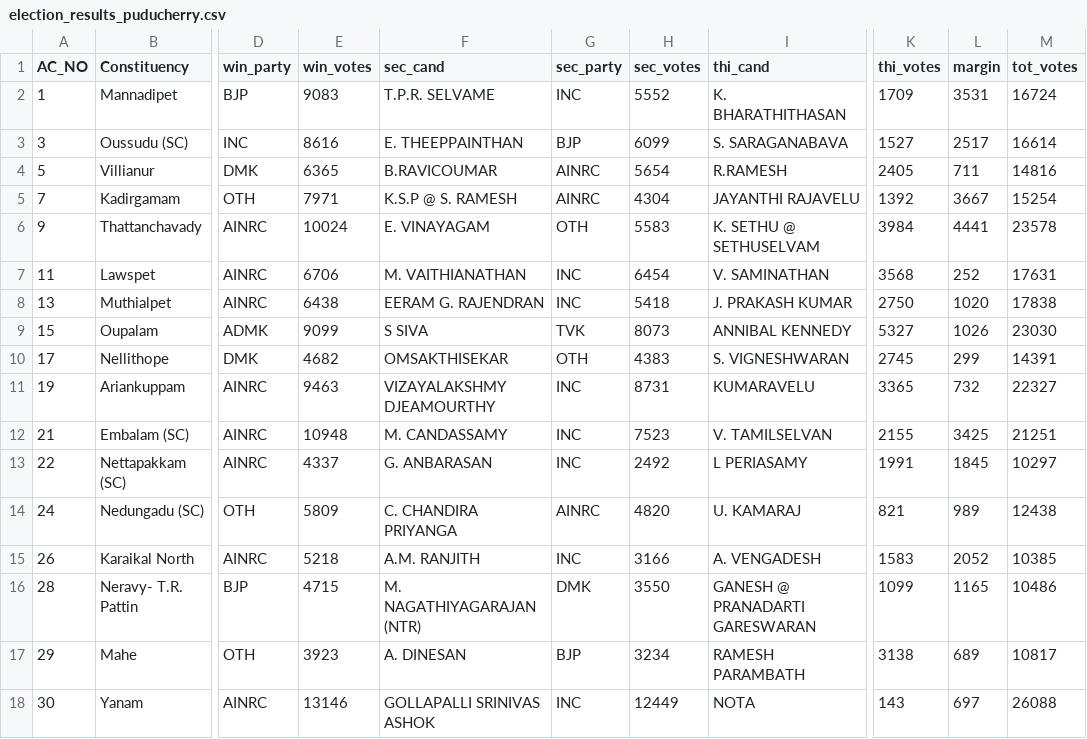
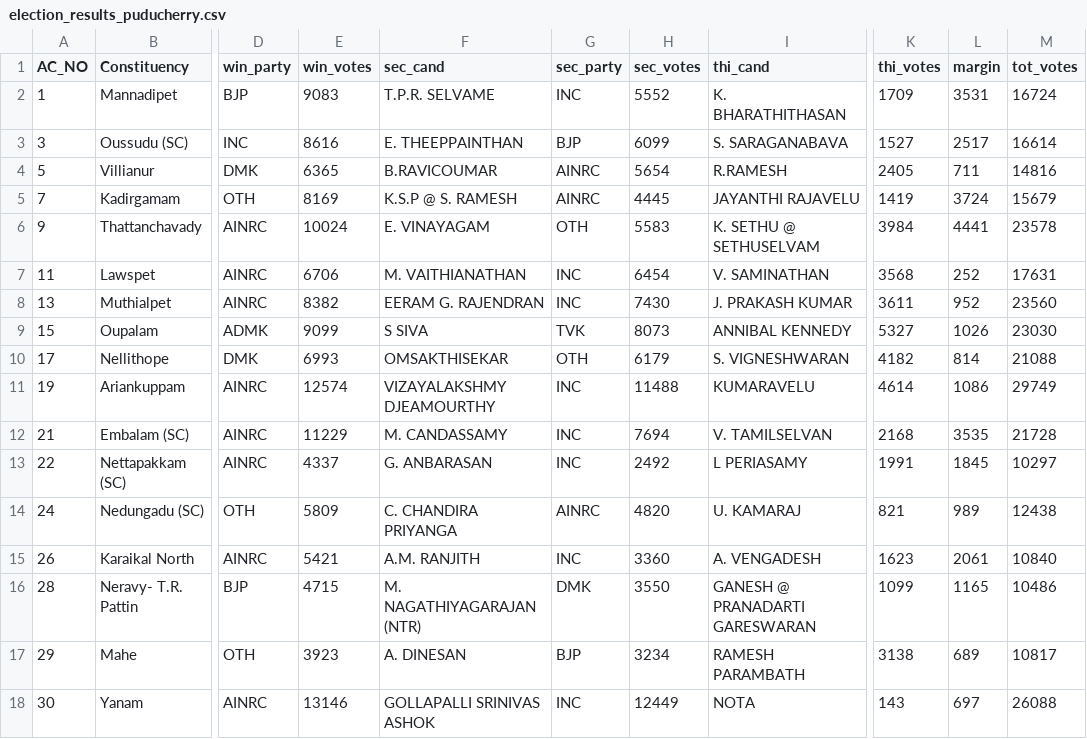
Before and after one commit to abhi0420/Election-tracker, a CSV file: election_results_puducherry.csv, drawn as a sheet; only a part is shown, gaps mark what is left out; the diff names each change by its address in the sheet, - before the commit and + after, or states it on an @@ line.

```diff
--- a/election_results_puducherry.csv
+++ b/election_results_puducherry.csv
-E5 (win_votes): 7971
+E5 (win_votes): 8169
-H5 (sec_votes): 4304
+H5 (sec_votes): 4445
-K5 (thi_votes): 1392
+K5 (thi_votes): 1419
-L5 (margin): 3667
+L5 (margin): 3724
-M5 (tot_votes): 15254
+M5 (tot_votes): 15679
-E8 (win_votes): 6438
+E8 (win_votes): 8382
-H8 (sec_votes): 5418
+H8 (sec_votes): 7430
-K8 (thi_votes): 2750
+K8 (thi_votes): 3611
-L8 (margin): 1020
+L8 (margin): 952
-M8 (tot_votes): 17838
+M8 (tot_votes): 23560
-E10 (win_votes): 4682
+E10 (win_votes): 6993
-H10 (sec_votes): 4383
+H10 (sec_votes): 6179
-K10 (thi_votes): 2745
+K10 (thi_votes): 4182
-L10 (margin): 299
+L10 (margin): 814
-M10 (tot_votes): 14391
+M10 (tot_votes): 21088
-E11 (win_votes): 9463
+E11 (win_votes): 12574
-H11 (sec_votes): 8731
+H11 (sec_votes): 11488
-K11 (thi_votes): 3365
+K11 (thi_votes): 4614
-L11 (margin): 732
+L11 (margin): 1086
-M11 (tot_votes): 22327
+M11 (tot_votes): 29749
-E12 (win_votes): 10948
+E12 (win_votes): 11229
-H12 (sec_votes): 7523
+H12 (sec_votes): 7694
-K12 (thi_votes): 2155
+K12 (thi_votes): 2168
-L12 (margin): 3425
+L12 (margin): 3535
-M12 (tot_votes): 21251
+M12 (tot_votes): 21728
-E15 (win_votes): 5218
+E15 (win_votes): 5421
-H15 (sec_votes): 3166
+H15 (sec_votes): 3360
-K15 (thi_votes): 1583
+K15 (thi_votes): 1623
-L15 (margin): 2052
+L15 (margin): 2061
-M15 (tot_votes): 10385
+M15 (tot_votes): 10840
```
Also changed, not shown: election_results_assam.csv, election_results_kerala.csv, 7 other files.
